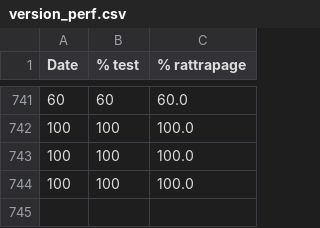
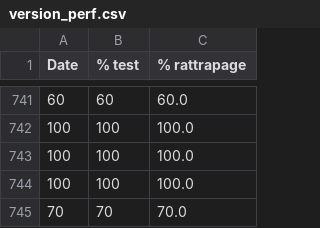
Before and after one commit to Benoit-78/vocabulary, a CSV file: log/version_perf.csv, drawn as a sheet; only a part is shown, gaps mark what is left out.

```diff
--- a/log/version_perf.csv
+++ b/log/version_perf.csv
@@ -744 +744,2 @@ Date;% test;% rattrapage
 100;100;100.0
+70;70;70.0
```
Also changed, not shown: log/version_words_count.csv, 2 other files.
